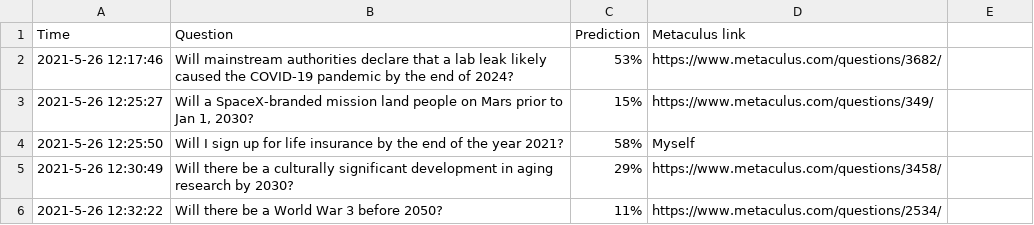
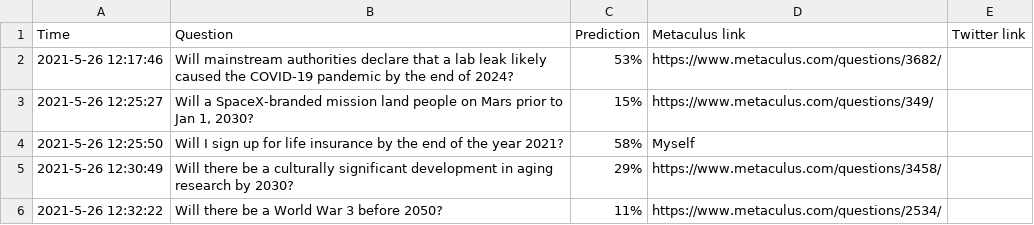
Before and after one commit to MatthewJBarnett/PredictionLogs, a CSV file: PredictionDatabase.csv, drawn as a sheet; only a part is shown.

Commit message:
Adding twitter link as column

```diff
--- a/PredictionDatabase.csv
+++ b/PredictionDatabase.csv
@@ -1,2 +1,2 @@
-Time,Question,Prediction,Metaculus link
+Time,Question,Prediction,Metaculus link, Twitter link
 2021-5-26 12:17:46,Will mainstream authorities declare that a lab leak likely caused the COVID-19 pandemic by the end of 2024?,53%,https://www.metaculus.com/questions/3682/
```
